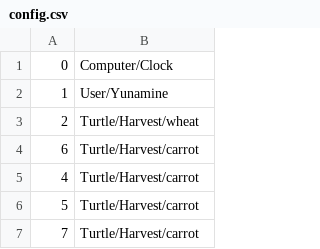
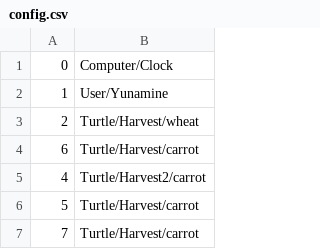
Before and after one commit to Rafale28/ComputerCraft, a CSV file: config.csv, drawn as a sheet; only a part is shown.

Commit message:
test on #4

```diff
--- a/config.csv
+++ b/config.csv
@@ -4,3 +4,3 @@
 6, Turtle/Harvest/carrot
-4, Turtle/Harvest/carrot
+4, Turtle/Harvest2/carrot
 5, Turtle/Harvest/carrot
```
